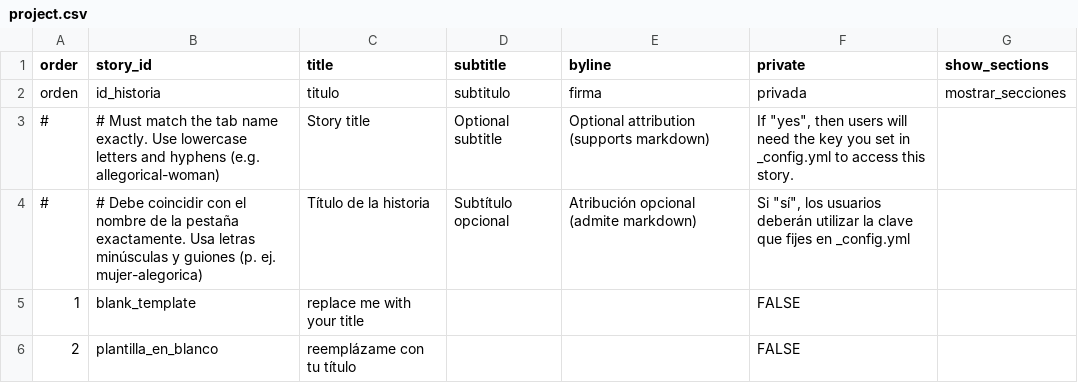
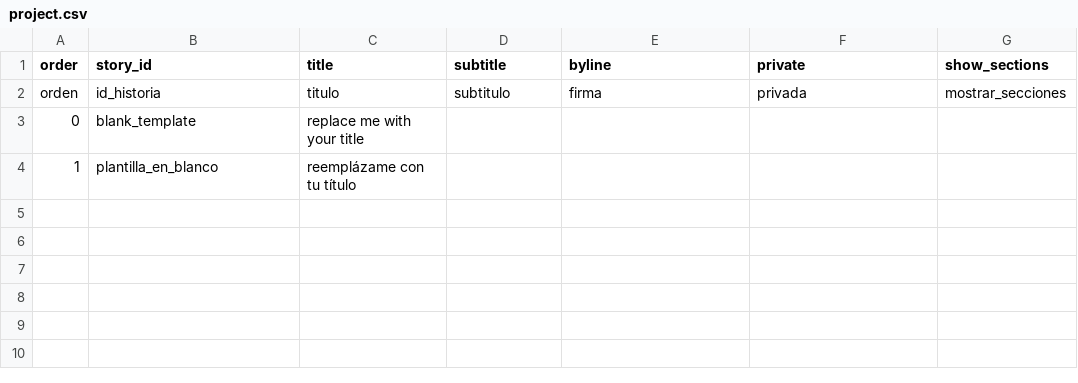
Before and after one commit to juancobo/telar-test, a CSV file: telar-content/spreadsheets/project.csv, drawn as a sheet.

```diff
--- a/telar-content/spreadsheets/project.csv
+++ b/telar-content/spreadsheets/project.csv
@@ -2,5 +2,3 @@ order,story_id,title,subtitle,byline,private,show_sections
 orden,id_historia,titulo,subtitulo,firma,privada,mostrar_secciones
-#,# Must match the tab name exactly. Use lowercase letters and hyphens (e.g. allegorical-woman),Story title,Optional subtitle,Optional attribution (supports markdown),"If ""yes"", then users will need the key you set in _config.yml to access this story.",
-#,# Debe coincidir con el nombre de la pestaña exactamente. Usa letras minúsculas y guiones (p. ej. mujer-alegorica),Título de la historia,Subtítulo opcional,Atribución opcional (admite markdown),"Si ""sí"", los usuarios deberán utilizar la clave que fijes en _config.yml",
-1,blank_template,replace me with your title,,,FALSE,
-2,plantilla_en_blanco,reemplázame con tu título,,,FALSE,
+0,blank_template,replace me with your title,,,,
+1,plantilla_en_blanco,reemplázame con tu título,,,,
```
Also changed, not shown: telar-content/spreadsheets/blank_template.csv, telar-content/spreadsheets/glossary.csv, 6 other files.
